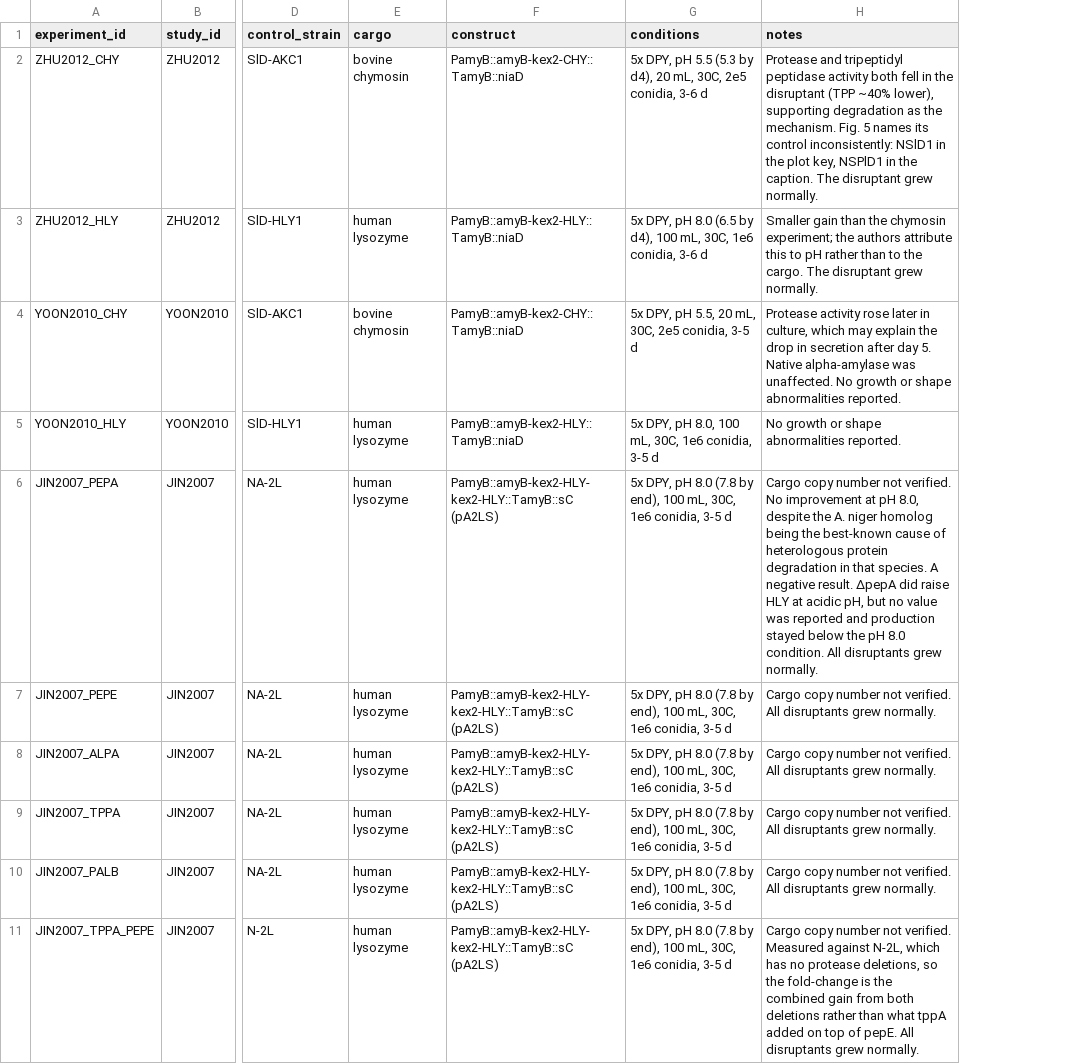
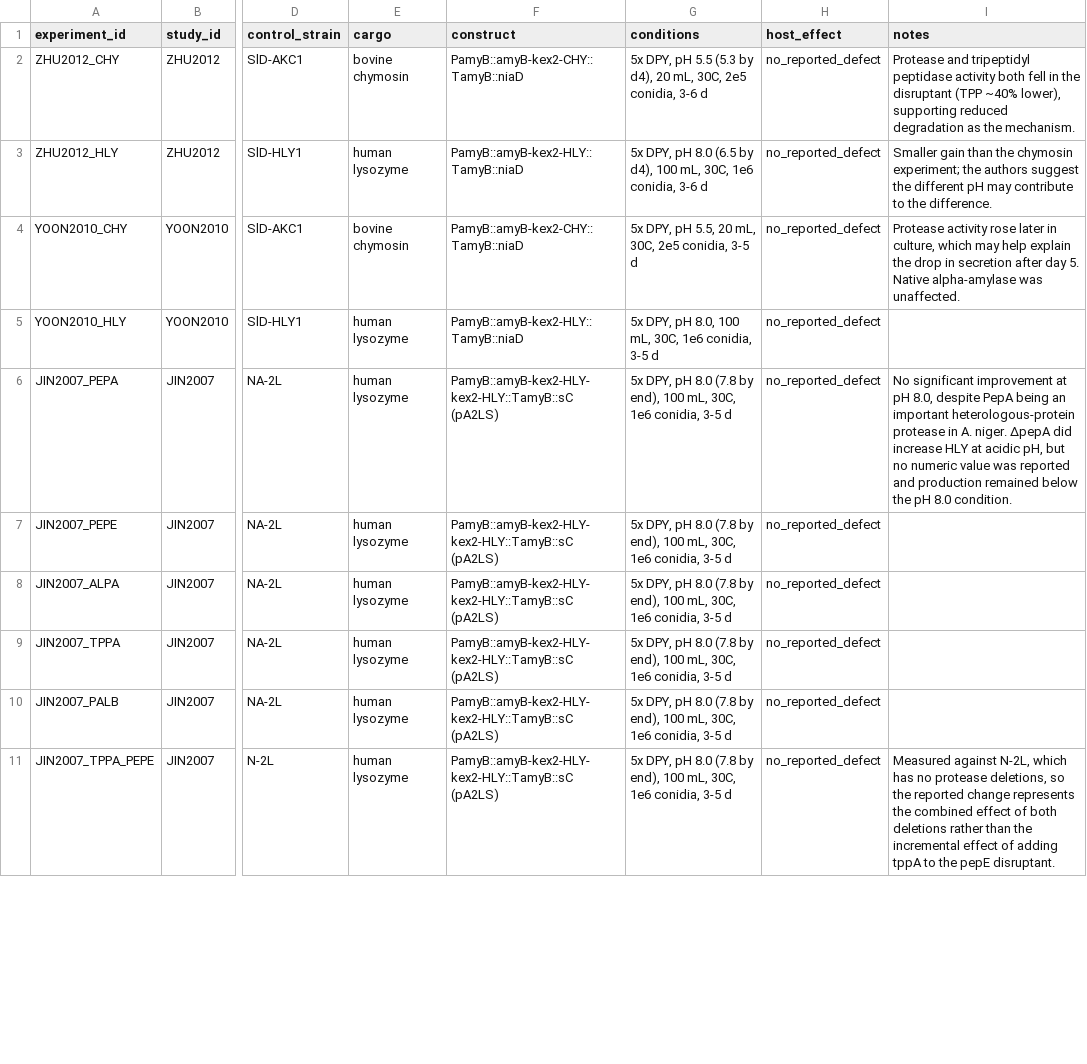
Before and after one commit to thedstrat/aoryzae-secretion-benchmark, a CSV file: data/experiments.csv, drawn as a sheet; only a part is shown, gaps mark what is left out; addresses are those after the commit; the diff covers the shown part only; the diff names each change by its address in the sheet, - before the commit and + after, or states it on an @@ line.

```diff
--- a/data/experiments.csv
+++ b/data/experiments.csv
+column H (host_effect), rows 2-11: all no_reported_defect
-I2 (notes): …lower), supporting degradation as the mechanism. Fig. 5 names its control inconsistently: NSlD1 in the plot key, NSPlD1 in the caption. The disruptant grew normally.
+I2 (notes): …lower), supporting reduced degradation as the mechanism.
-I3 (notes): …the authors attribute this to pH rather than to the cargo. The disruptant grew normally.
+I3 (notes): …the authors suggest the different pH may contribute to the difference.
-I4 (notes): …which may explain the drop in secretion after day 5. Native alpha-amylase was unaffected. No growth or shape abnormalities reported.
+I4 (notes): …which may help explain the drop in secretion after day 5. Native alpha-amylase was unaffected.
-I5 (notes): No growth or shape abnormalities reported.
+I5 (notes): (empty)
-I6 (notes): Cargo copy number not verified. No improvement at pH 8.0, despite the A. niger homolog being the best-known cause of heterologous protein degradation in that species. A negative result. ΔpepA did raise HLY at acidic pH, but no value was reported and production stayed below the pH 8.0 condition. All disruptants grew normally.
+I6 (notes): No significant improvement at pH 8.0, despite PepA being an important heterologous-protein protease in A. niger. ΔpepA did increase HLY at acidic pH, but no numeric value was reported and production remained below the pH 8.0 condition.
-I7:I10 (notes): Cargo copy number not verified. All disruptants grew normally.
+I7:I10 (notes): (empty)
-I11 (notes): Cargo copy number not verified. Measured against N-2L, which has no protease deletions, so the fold-change is the combined gain from both deletions rather than what tppA added on top of pepE. All disruptants grew normally.
+I11 (notes): Measured against N-2L, which has no protease deletions, so the reported change represents the combined effect of both deletions rather than the incremental effect of adding tppA to the pepE disruptant.
```
Also changed, not shown: 10 edited cells elsewhere in this file, data/studies.csv, 1 other file.
